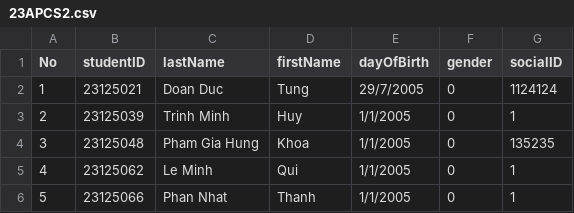
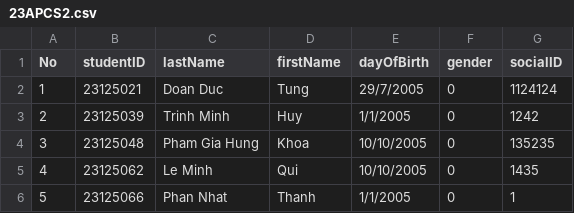
Before and after one commit to bindepzai7/Course-Management-System, a CSV file: Project/Data/2023-2024/23APCS2.csv, drawn as a sheet.

```diff
--- a/Project/Data/2023-2024/23APCS2.csv
+++ b/Project/Data/2023-2024/23APCS2.csv
@@ -2,5 +2,5 @@ No,studentID,lastName,firstName,dayOfBirth,gender,socialID
 1,23125021,Doan  Duc,Tung,29/7/2005,0,1124124
-2,23125039,Trinh Minh,Huy,1/1/2005,0,1
-3,23125048,Pham Gia Hung,Khoa,1/1/2005,0,135235
-4,23125062,Le Minh,Qui,1/1/2005,0,1
+2,23125039,Trinh Minh,Huy,1/1/2005,0,1242
+3,23125048,Pham Gia Hung,Khoa,10/10/2005,0,135235
+4,23125062,Le Minh,Qui,10/10/2005,0,1435
 5,23125066,Phan Nhat,Thanh,1/1/2005,0,1
```
Also changed, not shown: 32 other files.
